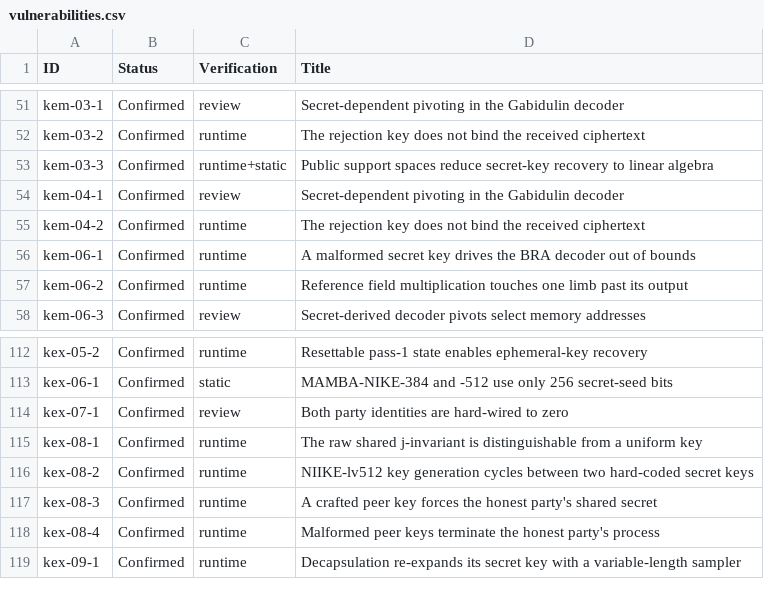
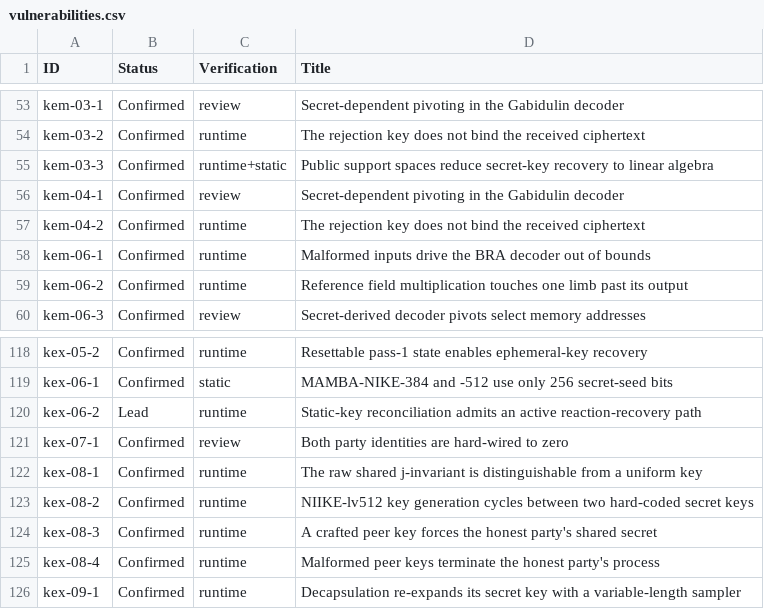
Before and after one commit to Crecslon/ngcc-harness, a CSV file: security/vulnerabilities.csv, drawn as a sheet; only a part is shown, gaps mark what is left out; the diff covers the shown part only.

```diff
--- a/security/vulnerabilities.csv
+++ b/security/vulnerabilities.csv
@@ -55,3 +57,3 @@ kem-04-1;Confirmed;review;Secret-dependent pivoting in the Gabidulin decoder
 kem-04-2;Confirmed;runtime;The rejection key does not bind the received ciphertext
-kem-06-1;Confirmed;runtime;A malformed secret key drives the BRA decoder out of bounds
+kem-06-1;Confirmed;runtime;Malformed inputs drive the BRA decoder out of bounds
 kem-06-2;Confirmed;runtime;Reference field multiplication touches one limb past its output
@@ -113,2 +119,3 @@ kex-05-2;Confirmed;runtime;Resettable pass-1 state enables ephemeral-key recover
 kex-06-1;Confirmed;static;MAMBA-NIKE-384 and -512 use only 256 secret-seed bits
+kex-06-2;Lead;runtime;Static-key reconciliation admits an active reaction-recovery path
 kex-07-1;Confirmed;review;Both party identities are hard-wired to zero
```
Also changed, not shown: 8 added rows elsewhere in this file, 32 other files.
